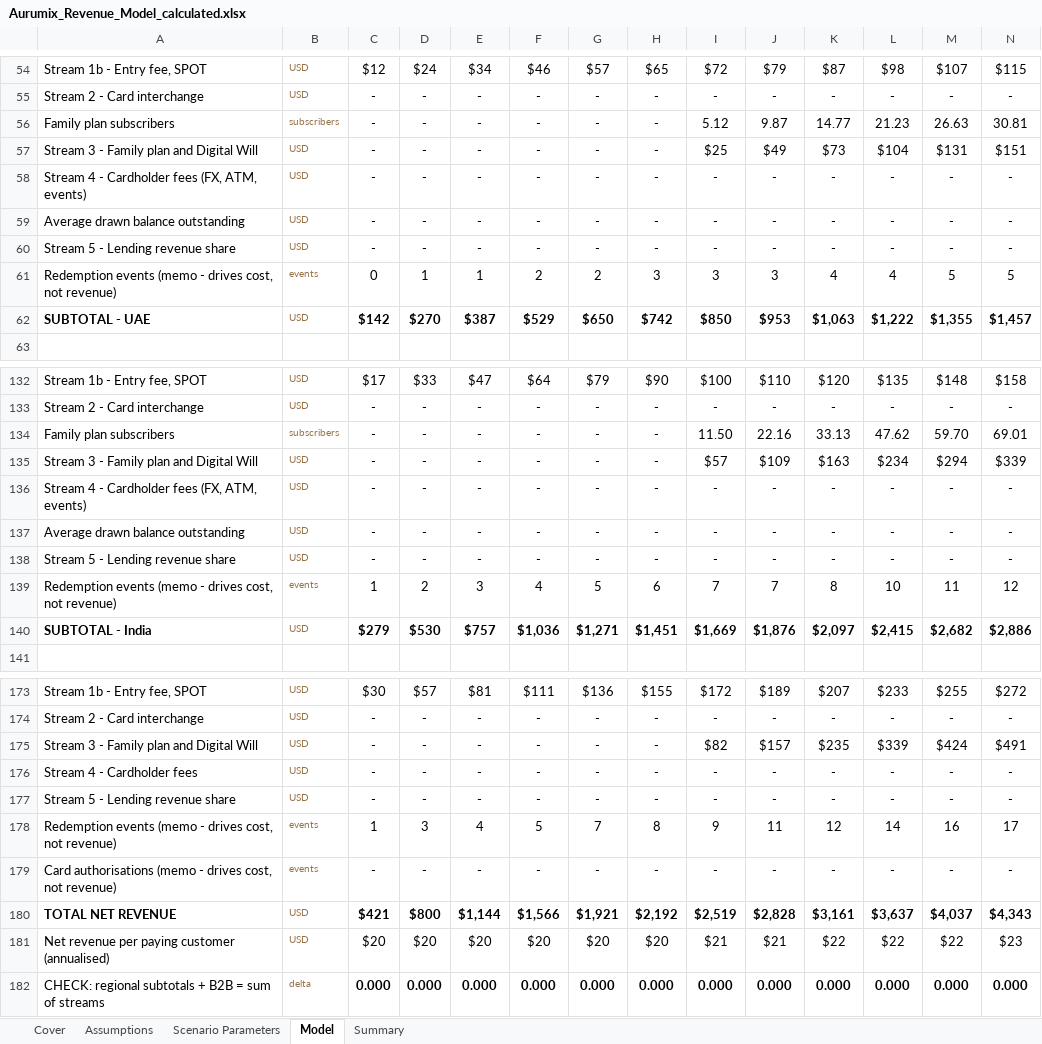
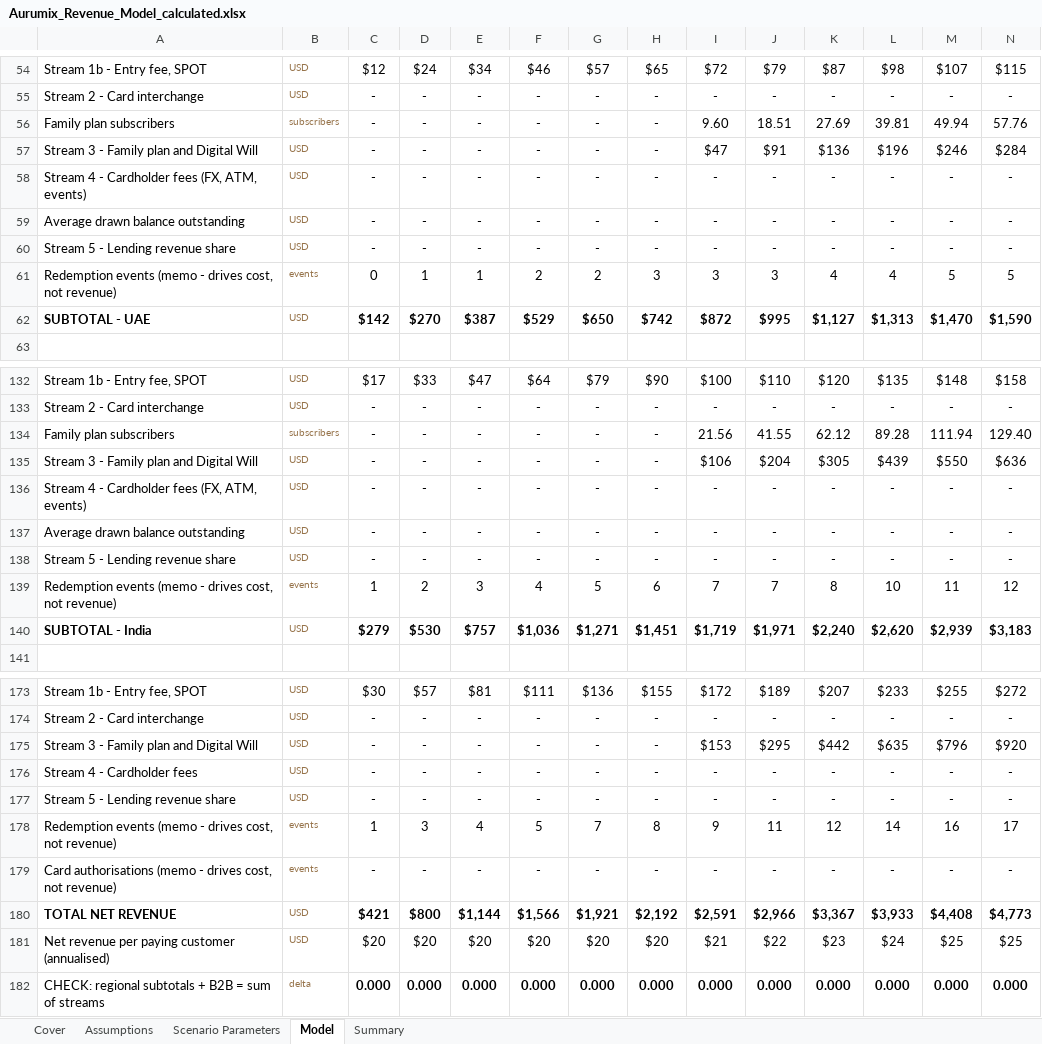
Before and after one commit to Abdsys/Aurumix, an Excel workbook: deliverables/4-revenue-modeling/tools/Aurumix_Revenue_Model_calculated.xlsx, sheet Model, drawn as a sheet; only a part is shown, gaps mark what is left out; values as stored, in another font and other column widths than the file's, no borders; removed rows and columns are numbered as before the commit, all else as after; rows hold the shown columns only; the diff covers the shown part only; the diff names each change by its address in the sheet, - before the commit and + after, or states it on an @@ line.

```diff
--- a/deliverables/4-revenue-modeling/tools/Aurumix_Revenue_Model_calculated.xlsx (sheet Model)
+++ b/deliverables/4-revenue-modeling/tools/Aurumix_Revenue_Model_calculated.xlsx (sheet Model)
-row 56: Family plan subscribers | subscribers | - | - | - | - | - | - | 5.12 | 9.87 | 14.77 | 21.23 | 26.63 | 30.81
-row 57: Stream 3 - Family plan and Digital Will | USD | - | - | - | - | - | - | $25 | $49 | $73 | $104 | $131 | $151
+row 56: Family plan subscribers | subscribers | - | - | - | - | - | - | 9.60 | 18.51 | 27.69 | 39.81 | 49.94 | 57.76
+row 57: Stream 3 - Family plan and Digital Will | USD | - | - | - | - | - | - | $47 | $91 | $136 | $196 | $246 | $284
-row 62: SUBTOTAL - UAE | USD | $142 | $270 | $387 | $529 | $650 | $742 | $850 | $953 | $1,063 | $1,222 | $1,355 | $1,457
+row 62: SUBTOTAL - UAE | USD | $142 | $270 | $387 | $529 | $650 | $742 | $872 | $995 | $1,127 | $1,313 | $1,470 | $1,590
-row 134: Family plan subscribers | subscribers | - | - | - | - | - | - | 11.50 | 22.16 | 33.13 | 47.62 | 59.70 | 69.01
-row 135: Stream 3 - Family plan and Digital Will | USD | - | - | - | - | - | - | $57 | $109 | $163 | $234 | $294 | $339
+row 134: Family plan subscribers | subscribers | - | - | - | - | - | - | 21.56 | 41.55 | 62.12 | 89.28 | 111.94 | 129.40
+row 135: Stream 3 - Family plan and Digital Will | USD | - | - | - | - | - | - | $106 | $204 | $305 | $439 | $550 | $636
-row 140: SUBTOTAL - India | USD | $279 | $530 | $757 | $1,036 | $1,271 | $1,451 | $1,669 | $1,876 | $2,097 | $2,415 | $2,682 | $2,886
+row 140: SUBTOTAL - India | USD | $279 | $530 | $757 | $1,036 | $1,271 | $1,451 | $1,719 | $1,971 | $2,240 | $2,620 | $2,939 | $3,183
-row 175: Stream 3 - Family plan and Digital Will | USD | - | - | - | - | - | - | $82 | $157 | $235 | $339 | $424 | $491
+row 175: Stream 3 - Family plan and Digital Will | USD | - | - | - | - | - | - | $153 | $295 | $442 | $635 | $796 | $920
-row 180: TOTAL NET REVENUE | USD | $421 | $800 | $1,144 | $1,566 | $1,921 | $2,192 | $2,519 | $2,828 | $3,161 | $3,637 | $4,037 | $4,343
-row 181: Net revenue per paying customer (annualised) | USD | $20 | $20 | $20 | $20 | $20 | $20 | $21 | $21 | $22 | $22 | $22 | $23
+row 180: TOTAL NET REVENUE | USD | $421 | $800 | $1,144 | $1,566 | $1,921 | $2,192 | $2,591 | $2,966 | $3,367 | $3,933 | $4,408 | $4,773
+row 181: Net revenue per paying customer (annualised) | USD | $20 | $20 | $20 | $20 | $20 | $20 | $21 | $22 | $23 | $24 | $25 | $25
```
Also changed, not shown: 51 edited cells elsewhere in this sheet, sheet Summary, sheet Scenario Parameters, sheet Assumptions, deliverables/4-revenue-modeling/tools/Aurumix_Revenue_Model.xlsx, 1 other file.
